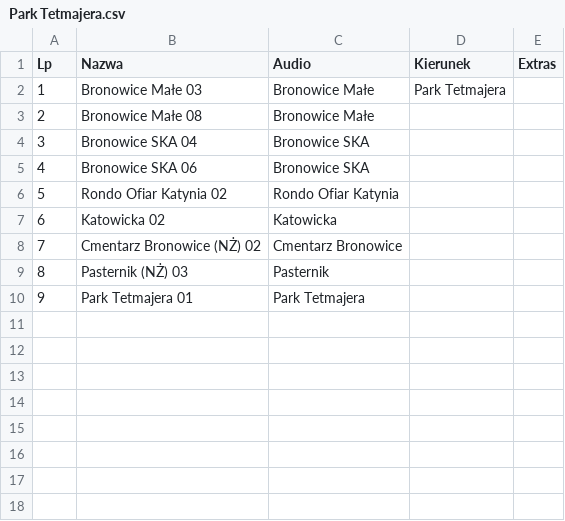
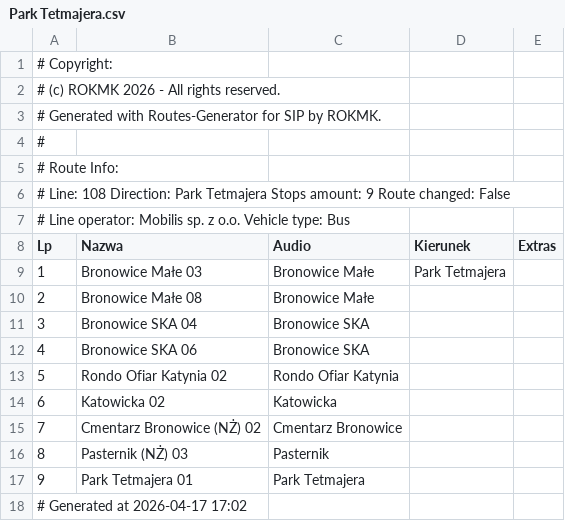
Before and after one commit to RozneOdslonyKMK/Krakow-SIP-SYSTEM, a CSV file: routes/mobilis/autobus/108/Park Tetmajera.csv, drawn as a sheet.

Commit message:
108 Park Tetmajera

```diff
--- a/routes/mobilis/autobus/108/Park Tetmajera.csv
+++ b/routes/mobilis/autobus/108/Park Tetmajera.csv
@@ -1 +1,8 @@
+# Copyright:
+# (c) ROKMK 2026 - All rights reserved.
+# Generated with Routes-Generator for SIP by ROKMK.
+#
+# Route Info:
+# Line: 108   Direction: Park Tetmajera   Stops amount: 9   Route changed: False
+# Line operator: Mobilis sp. z o.o.   Vehicle type: Bus
 Lp;Nazwa;Audio;Kierunek;Extras
@@ -10 +17,2 @@ Lp;Nazwa;Audio;Kierunek;Extras
 9;Park Tetmajera 01;Park Tetmajera;;
+# Generated at 2026-04-17 17:02
```
